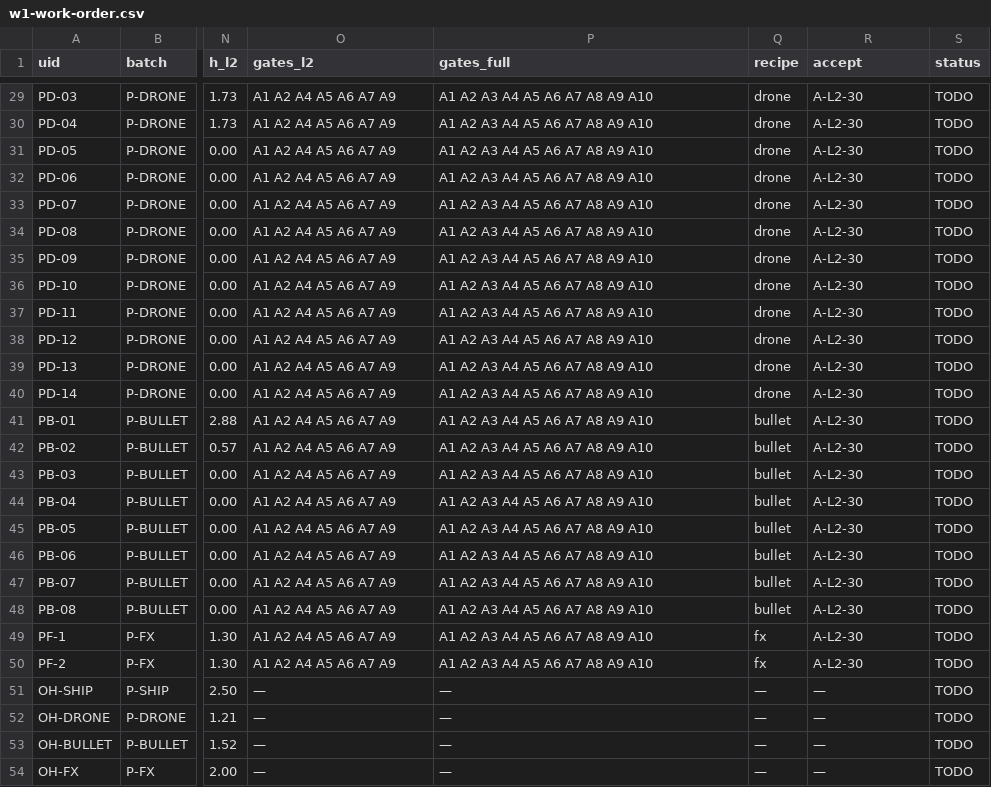
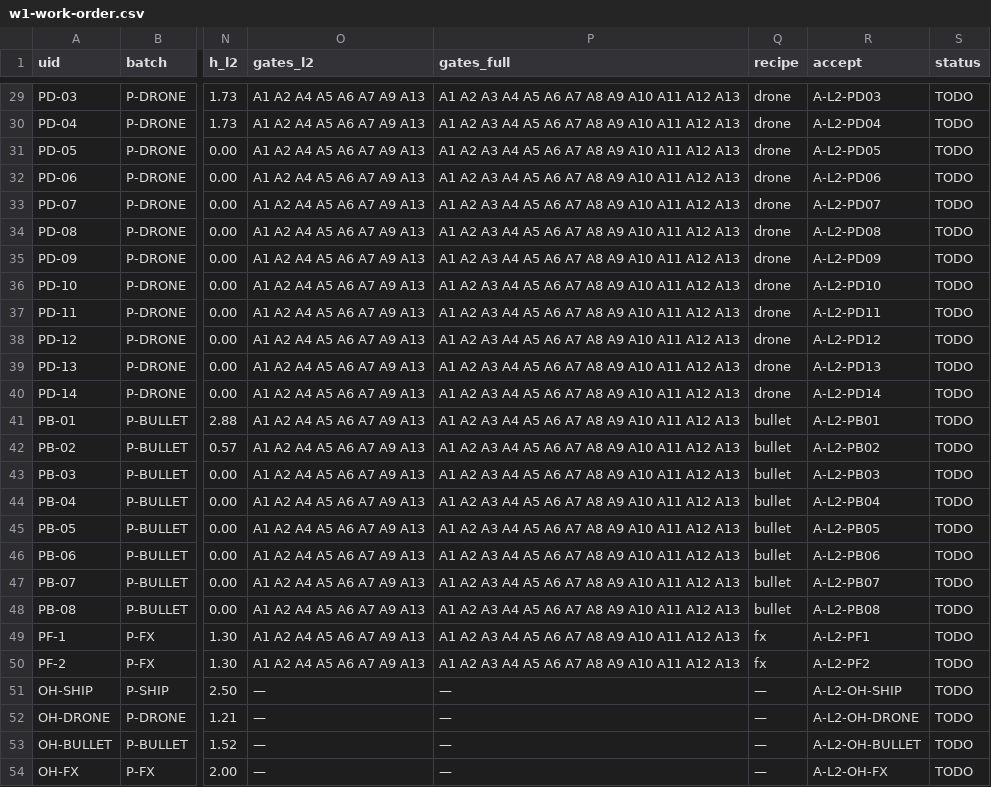
Before and after one commit to Nthanhbadboy/WindWings-Space-Shooter-game-play, a CSV file: docs/art-plan/w1-work-order.csv, drawn as a sheet; only a part is shown, gaps mark what is left out; the diff covers the shown part only; the diff names each change by its address in the sheet, - before the commit and + after, or states it on an @@ line.

Commit message:
art-plan: trace all 9 ART_STUDY rules 1:1 + gates A11-A13 in W1 work order
- ART_REDRAW_PLAN.md new §4.11: each of the 9 rules in ART_STUDY §4 mapped to the
  plan's own numbers with status KHOP / LECH-CO-LY-DO / KHAC-DON-VI:
  5 match, 4 documented deviations (V2/V3 + per-group ranges), 1 metric change (C=S*V).
- fixed 2 internal inconsistencies: §4.6 quoted a single val_std range (0,20-0,28)
  that contradicted the per-group ranges in §4.3 (0,15-0,30); bullet colour budget
  8-16 -> 24-40 (spec secondary 30-60, 24px canvas), bullet/fx 'giu nguyen' wording.
- W1_WORK_ORDER.md: A11 (colors), A12 (val_std), A13 (dark_share) added; L2 must-pass
  is now A1 A2 A4 A5 A6 A7 A9 A13, full is A1-A13. Gate map to G-A..G-F in §4.10.
- w1-work-order.csv: unique accept IDs (A-L2-PS01 ... A-L2-OH-FX), gates refreshed.
- verify_numbers.py: +sections 6 (gate/accept checks) and 7 (W0 slots 8+4+15=27,
  hours 9+15+9+2=35). All green.

Co-authored-by: arena-agent <297053741+arena-agent@users.noreply.github.com>

```diff
--- a/docs/art-plan/w1-work-order.csv
+++ b/docs/art-plan/w1-work-order.csv
-O29:O50 (gates_l2): A1 A2 A4 A5 A6 A7 A9
+O29:O50 (gates_l2): A1 A2 A4 A5 A6 A7 A9 A13
-P29:P50 (gates_full): A1 A2 A3 A4 A5 A6 A7 A8 A9 A10
+P29:P50 (gates_full): A1 A2 A3 A4 A5 A6 A7 A8 A9 A10 A11 A12 A13
-R29 (accept): A-L2-30
+R29 (accept): A-L2-PD03
-R30 (accept): A-L2-30
+R30 (accept): A-L2-PD04
-R31 (accept): A-L2-30
+R31 (accept): A-L2-PD05
-R32 (accept): A-L2-30
+R32 (accept): A-L2-PD06
-R33 (accept): A-L2-30
+R33 (accept): A-L2-PD07
-R34 (accept): A-L2-30
+R34 (accept): A-L2-PD08
-R35 (accept): A-L2-30
+R35 (accept): A-L2-PD09
-R36 (accept): A-L2-30
+R36 (accept): A-L2-PD10
-R37 (accept): A-L2-30
+R37 (accept): A-L2-PD11
-R38 (accept): A-L2-30
+R38 (accept): A-L2-PD12
-R39 (accept): A-L2-30
+R39 (accept): A-L2-PD13
-R40 (accept): A-L2-30
+R40 (accept): A-L2-PD14
-R41 (accept): A-L2-30
+R41 (accept): A-L2-PB01
-R42 (accept): A-L2-30
+R42 (accept): A-L2-PB02
-R43 (accept): A-L2-30
+R43 (accept): A-L2-PB03
-R44 (accept): A-L2-30
+R44 (accept): A-L2-PB04
-R45 (accept): A-L2-30
+R45 (accept): A-L2-PB05
-R46 (accept): A-L2-30
+R46 (accept): A-L2-PB06
-R47 (accept): A-L2-30
+R47 (accept): A-L2-PB07
-R48 (accept): A-L2-30
+R48 (accept): A-L2-PB08
-R49 (accept): A-L2-30
+R49 (accept): A-L2-PF1
-R50 (accept): A-L2-30
+R50 (accept): A-L2-PF2
-R51 (accept): —
+R51 (accept): A-L2-OH-SHIP
-R52 (accept): —
+R52 (accept): A-L2-OH-DRONE
-R53 (accept): —
+R53 (accept): A-L2-OH-BULLET
-R54 (accept): —
+R54 (accept): A-L2-OH-FX
```
Also changed, not shown: 81 edited cells elsewhere in this file, 3 other files.
